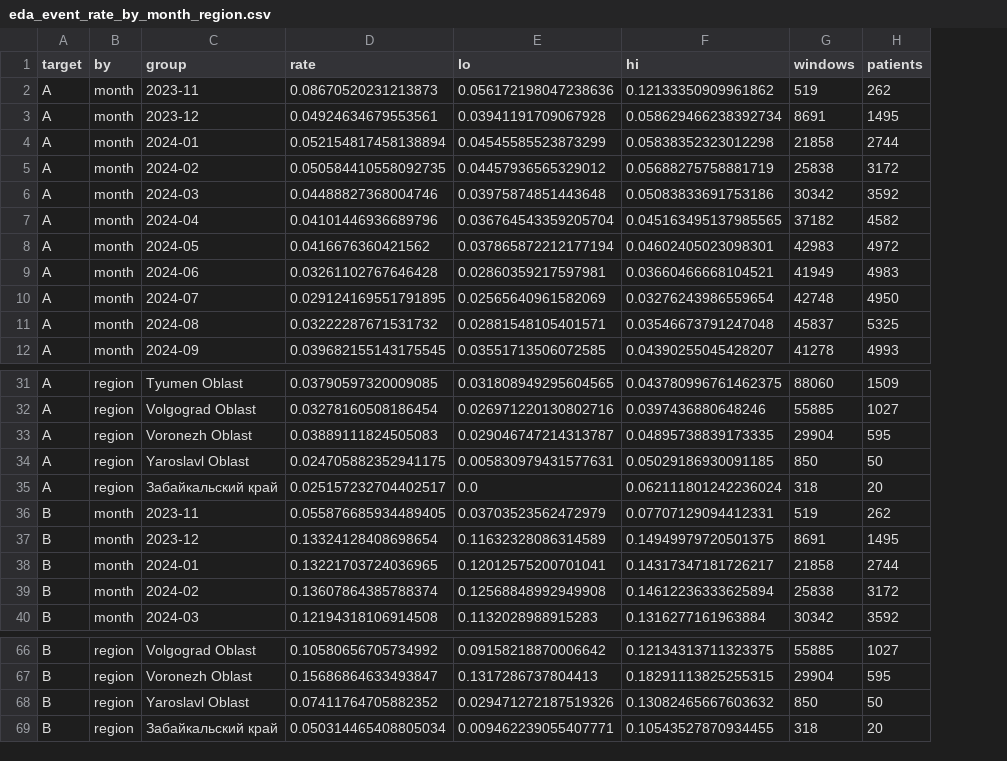
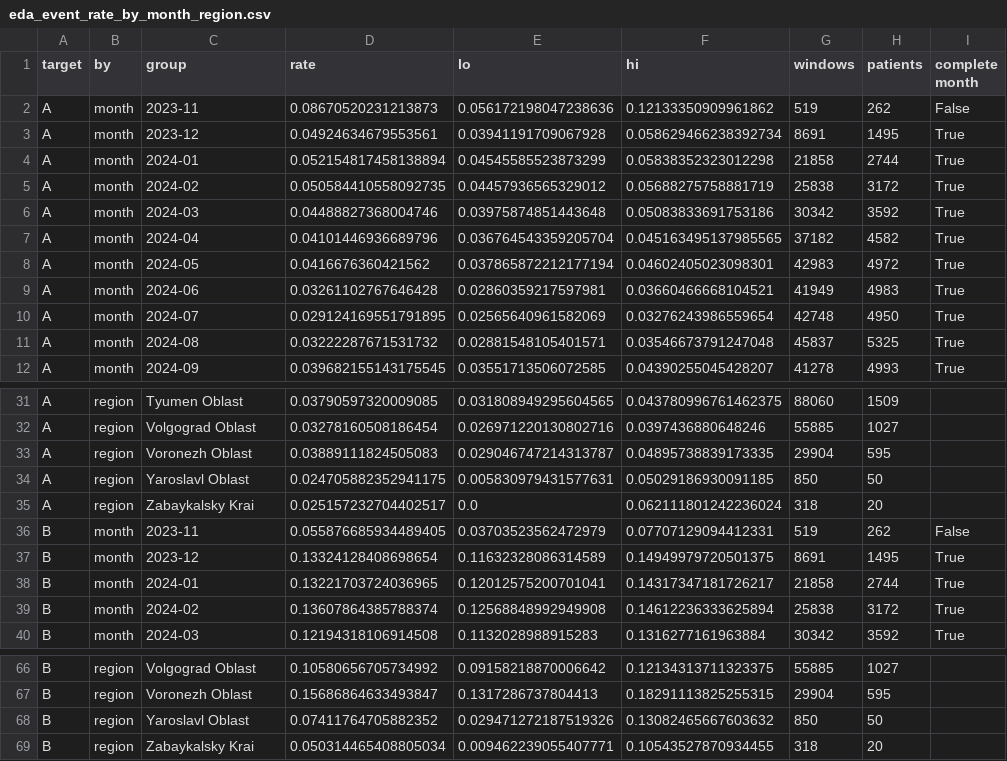
Before and after one commit to kseniakuzina/ClusterBP, a CSV file: results_v2/eda/eda_event_rate_by_month_region.csv, drawn as a sheet; only a part is shown, gaps mark what is left out; the diff names each change by its address in the sheet, - before the commit and + after, or states it on an @@ line.

Commit message:
Run EDA with complete months and region names in English

```diff
--- a/results_v2/eda/eda_event_rate_by_month_region.csv
+++ b/results_v2/eda/eda_event_rate_by_month_region.csv
+column I (complete month), rows 2-12: False | True | True | True | True | True | True | True | True | True | True; rows 36-40: False | True | True | True | True
-C35 (group): Забайкальский край
+C35 (group): Zabaykalsky Krai
-C69 (group): Забайкальский край
+C69 (group): Zabaykalsky Krai
```
Also changed, not shown: results_v2/eda/eda_summary.csv, 2 other files.
